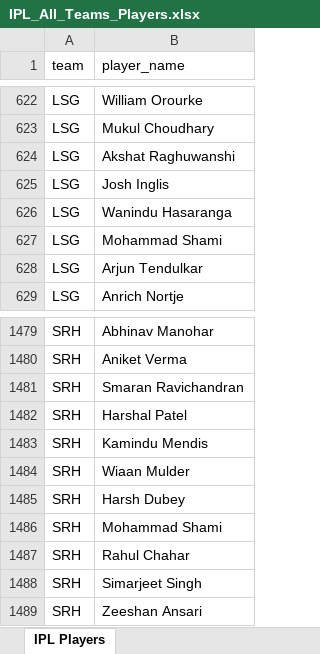
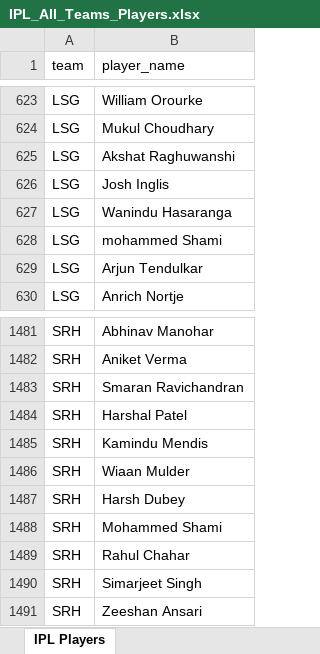
Before and after one commit to eswar016/ipl-quiz-game, an Excel workbook: IPL_All_Teams_Players.xlsx, sheet IPL Players, drawn as a sheet; only a part is shown, gaps mark what is left out; values as stored, in another font and other column widths than the file's, no borders; addresses are those after the commit; the diff covers the shown part only; the diff names each change by its address in the sheet, - before the commit and + after, or states it on an @@ line.

Commit message:
Add README and DB rebuild script; update IPL player data

```diff
--- a/IPL_All_Teams_Players.xlsx (sheet IPL Players)
+++ b/IPL_All_Teams_Players.xlsx (sheet IPL Players)
-B628 (player_name): Mohammad Shami
+B628 (player_name): mohammed Shami
-B1488 (player_name): Mohammad Shami
+B1488 (player_name): Mohammed Shami
```
Also changed, not shown: 2 added rows and 3 edited cells elsewhere in this sheet, 5 other files.
